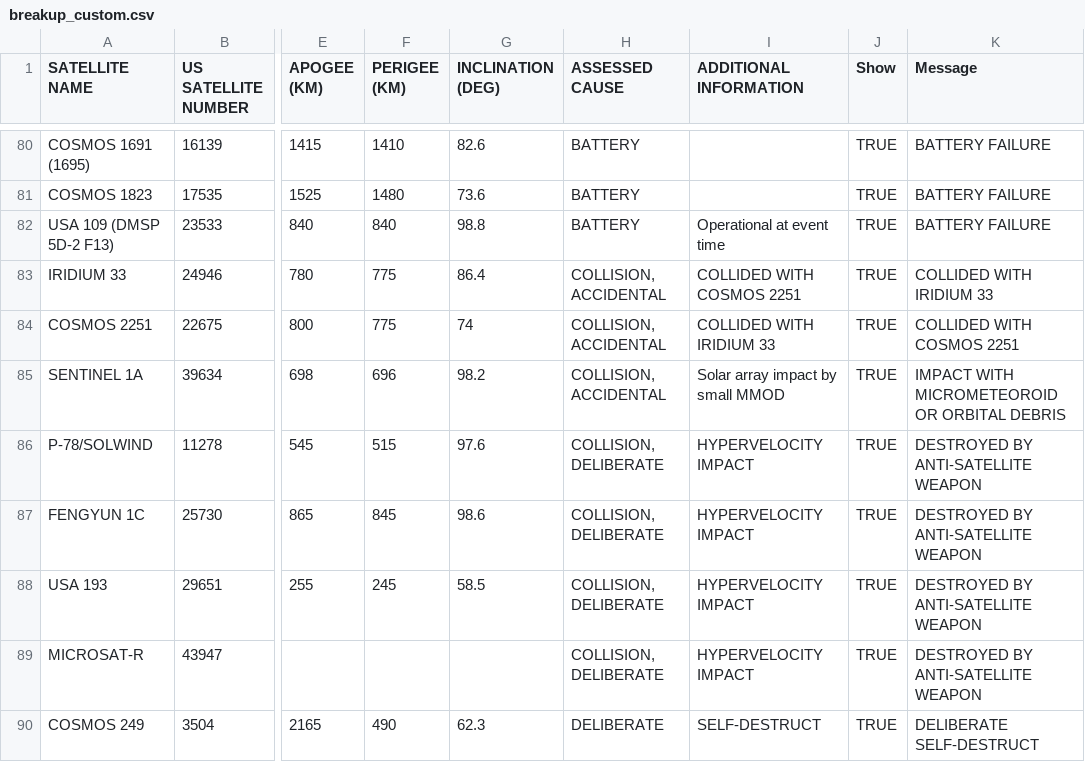
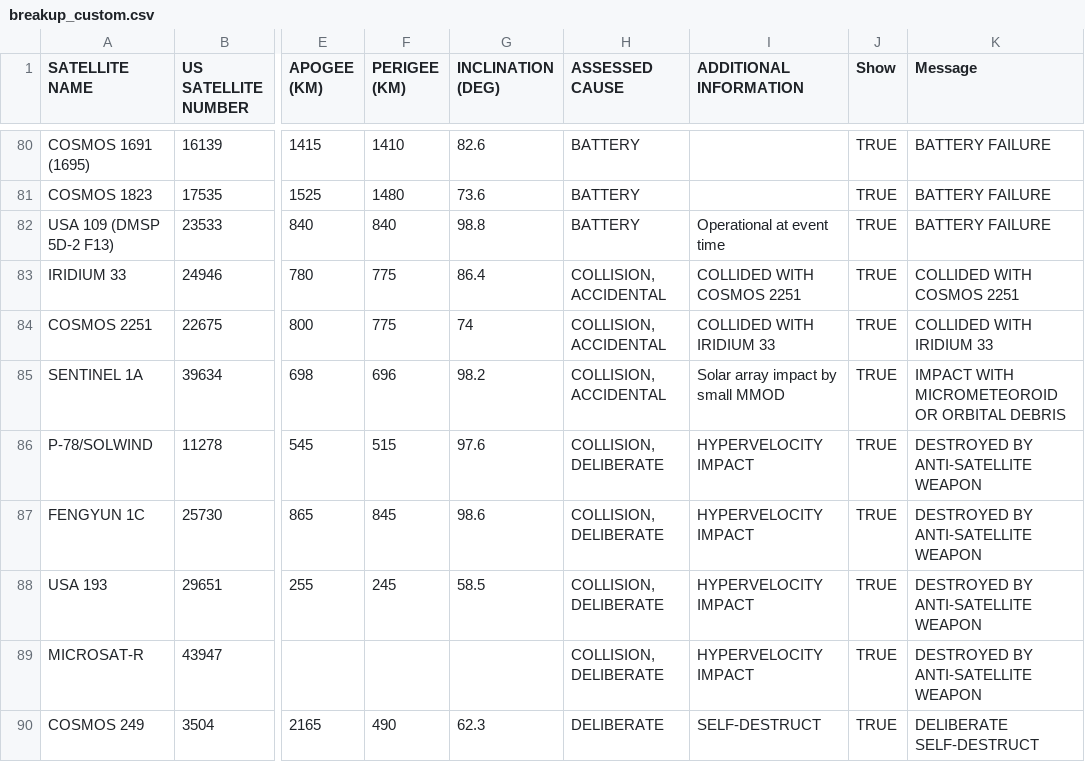
Before and after one commit to mads-hatters/SIADS-591-Orbital-Congestion, a CSV file: job/gabbard/breakup_custom.csv, drawn as a sheet; only a part is shown, gaps mark what is left out; the diff names each change by its address in the sheet, - before the commit and + after, or states it on an @@ line.

```diff
--- a/job/gabbard/breakup_custom.csv
+++ b/job/gabbard/breakup_custom.csv
-K83 (Message): COLLIDED WITH IRIDIUM 33
+K83 (Message): COLLIDED WITH COSMOS 2251
-K84 (Message): COLLIDED WITH COSMOS 2251
+K84 (Message): COLLIDED WITH IRIDIUM 33
```
Also changed, not shown: job/gabbard/video_timestamps_36H.csv, 1 other file.
